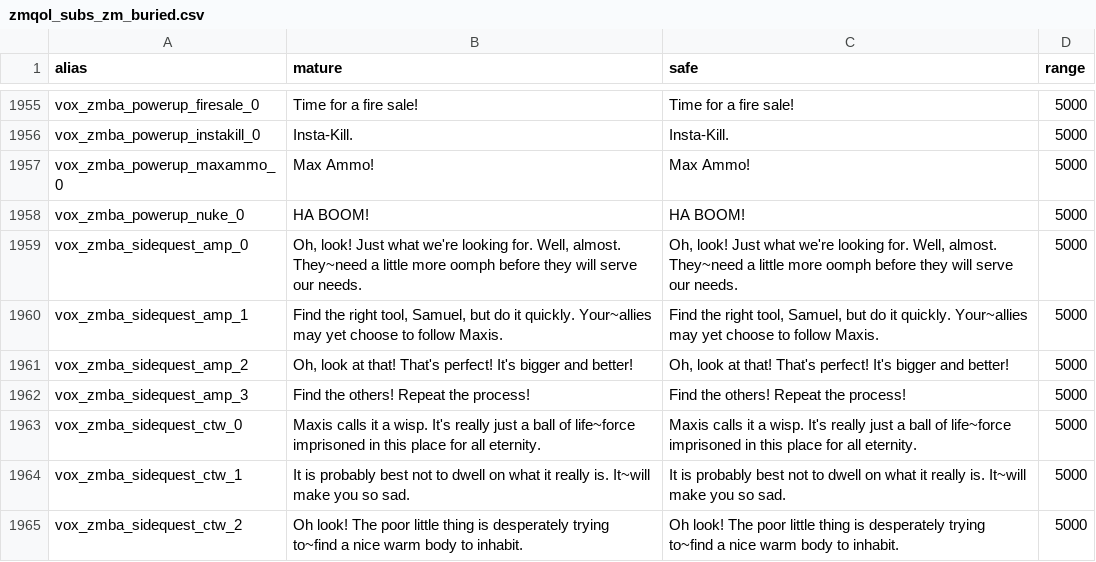
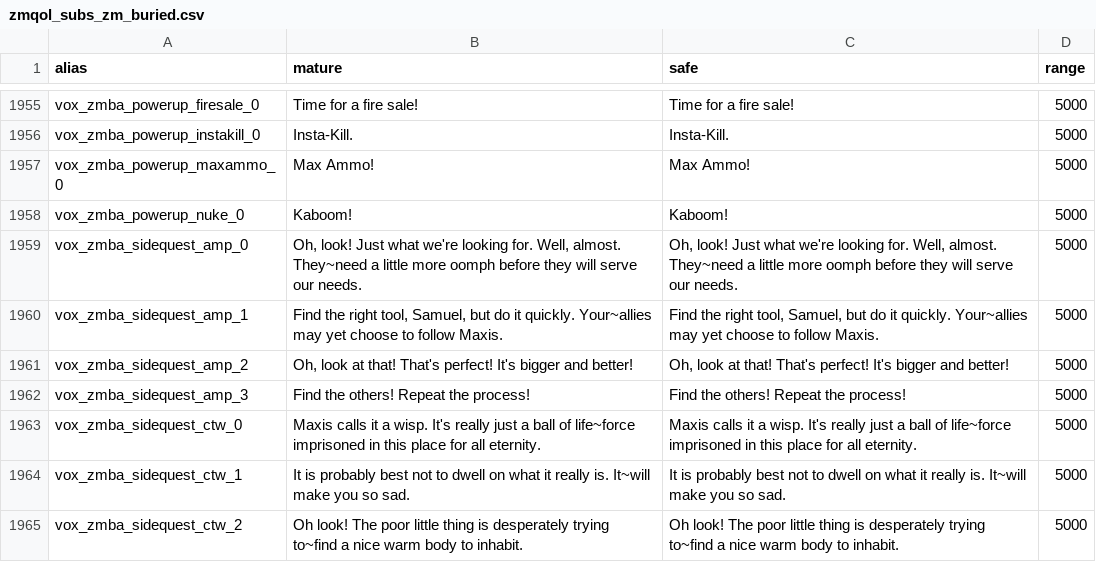
Before and after one commit to DavidHiFi/T6-QoL, a CSV file: zone_assets/zm/zmqol_subs_zm_buried.csv, drawn as a sheet; only a part is shown, gaps mark what is left out.

```diff
--- a/zone_assets/zm/zmqol_subs_zm_buried.csv
+++ b/zone_assets/zm/zmqol_subs_zm_buried.csv
@@ -1957,3 +1957,3 @@ vox_zmba_powerup_instakill_0,Insta-Kill.,Insta-Kill.,5000
 vox_zmba_powerup_maxammo_0,Max Ammo!,Max Ammo!,5000
-vox_zmba_powerup_nuke_0,HA BOOM!,HA BOOM!,5000
+vox_zmba_powerup_nuke_0,Kaboom!,Kaboom!,5000
 vox_zmba_sidequest_amp_0,"Oh, look! Just what we're looking for. Well, almost. They~need a little more oomph before they will serve our needs.","Oh, look! Just what we're looking for. Well, almost. They~need a little more oomph before they will serve our needs.",5000
```
Also changed, not shown: zone_assets/zm/zmqol_subs_zm_highrise.csv, zone_assets/zm/zmqol_subs_zm_nuked.csv, 1 other file.
